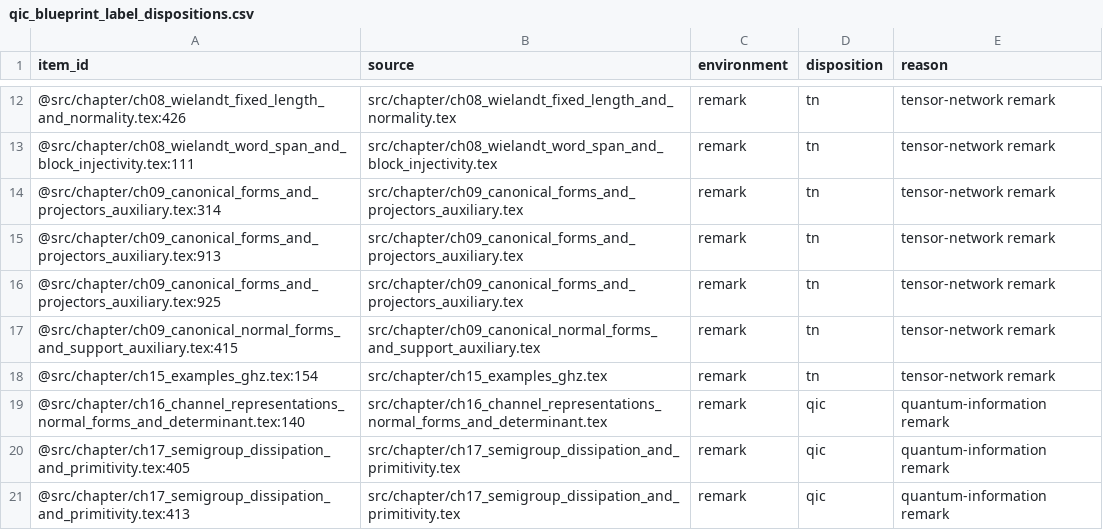
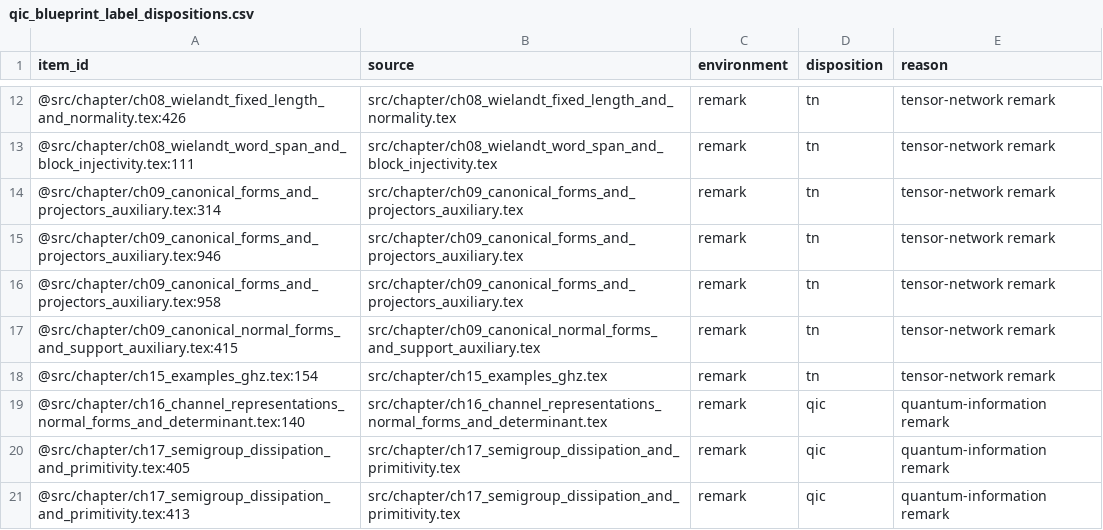
Before and after one commit to LionSR/TNLean, a CSV file: scripts/qic_blueprint_label_dispositions.csv, drawn as a sheet; only a part is shown, gaps mark what is left out.

```diff
--- a/scripts/qic_blueprint_label_dispositions.csv
+++ b/scripts/qic_blueprint_label_dispositions.csv
@@ -14,4 +14,4 @@ item_id,source,environment,disposition,reason
 @src/chapter/ch09_canonical_forms_and_projectors_auxiliary.tex:314,src/chapter/ch09_canonical_forms_and_projectors_auxiliary.tex,remark,tn,tensor-network remark
-@src/chapter/ch09_canonical_forms_and_projectors_auxiliary.tex:913,src/chapter/ch09_canonical_forms_and_projectors_auxiliary.tex,remark,tn,tensor-network remark
-@src/chapter/ch09_canonical_forms_and_projectors_auxiliary.tex:925,src/chapter/ch09_canonical_forms_and_projectors_auxiliary.tex,remark,tn,tensor-network remark
+@src/chapter/ch09_canonical_forms_and_projectors_auxiliary.tex:946,src/chapter/ch09_canonical_forms_and_projectors_auxiliary.tex,remark,tn,tensor-network remark
+@src/chapter/ch09_canonical_forms_and_projectors_auxiliary.tex:958,src/chapter/ch09_canonical_forms_and_projectors_auxiliary.tex,remark,tn,tensor-network remark
 @src/chapter/ch09_canonical_normal_forms_and_support_auxiliary.tex:415,src/chapter/ch09_canonical_normal_forms_and_support_auxiliary.tex,remark,tn,tensor-network remark
```
Also changed, not shown: 5 other files.
